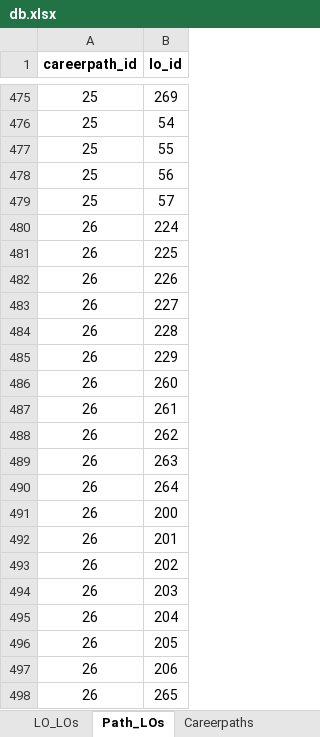
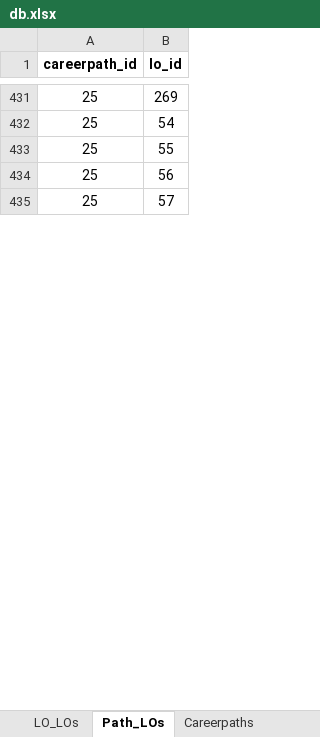
Before and after one commit to Phongptse05472/rails-efe, an Excel workbook: db/data_import_from_csv/db.xlsx, sheet Path_LOs, drawn as a sheet; only a part is shown, gaps mark what is left out; values as stored, in another font and other column widths than the file's, no borders; the diff covers the shown part only; the diff names each change by its address in the sheet, - before the commit and + after, or states it on an @@ line.

```diff
--- a/db/data_import_from_csv/db.xlsx (sheet Path_LOs)
+++ b/db/data_import_from_csv/db.xlsx (sheet Path_LOs)
-row 480: 26 | 224
-row 481: 26 | 225
-row 482: 26 | 226
-row 483: 26 | 227
-row 484: 26 | 228
-row 485: 26 | 229
-row 486: 26 | 260
-row 487: 26 | 261
-row 488: 26 | 262
-row 489: 26 | 263
-row 490: 26 | 264
-row 491: 26 | 200
-row 492: 26 | 201
-row 493: 26 | 202
-row 494: 26 | 203
-row 495: 26 | 204
-row 496: 26 | 205
-row 497: 26 | 206
-row 498: 26 | 265
```
Also changed, not shown: 144 removed rows and cell formats elsewhere in this sheet, sheet Articles, sheet Learning_outcomes, sheet Careerpaths, sheet Course_groups, sheet Customer_LOs, sheet Customer_Path, 1 more sheet, 5 other files.
